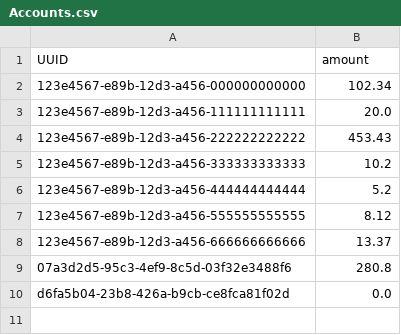
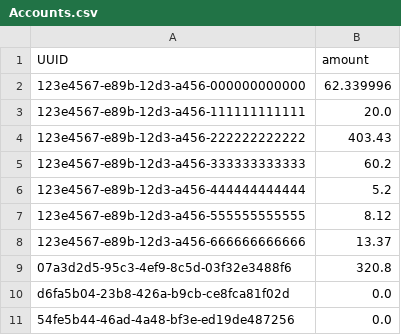
Before and after one commit to JanPfenning/AdvancedSoftwareEngineeringSplit, a CSV file: mock_Data/Accounts.csv, drawn as a sheet.

```diff
--- a/mock_Data/Accounts.csv
+++ b/mock_Data/Accounts.csv
@@ -1,6 +1,6 @@
 UUID;amount
-123e4567-e89b-12d3-a456-000000000000;102.34
+123e4567-e89b-12d3-a456-000000000000;62.339996
 123e4567-e89b-12d3-a456-111111111111;20.0
-123e4567-e89b-12d3-a456-222222222222;453.43
-123e4567-e89b-12d3-a456-333333333333;10.2
+123e4567-e89b-12d3-a456-222222222222;403.43
+123e4567-e89b-12d3-a456-333333333333;60.2
 123e4567-e89b-12d3-a456-444444444444;5.2
@@ -8,3 +8,4 @@ UUID;amount
 123e4567-e89b-12d3-a456-666666666666;13.37
-07a3d2d5-95c3-4ef9-8c5d-03f32e3488f6;280.8
+07a3d2d5-95c3-4ef9-8c5d-03f32e3488f6;320.8
 d6fa5b04-23b8-426a-b9cb-ce8fca81f02d;0.0
+54fe5b44-46ad-4a48-bf3e-ed19de487256;0.0
```
Also changed, not shown: mock_Data/Invoices.csv, mock_Data/Transfers.csv, 31 other files.
